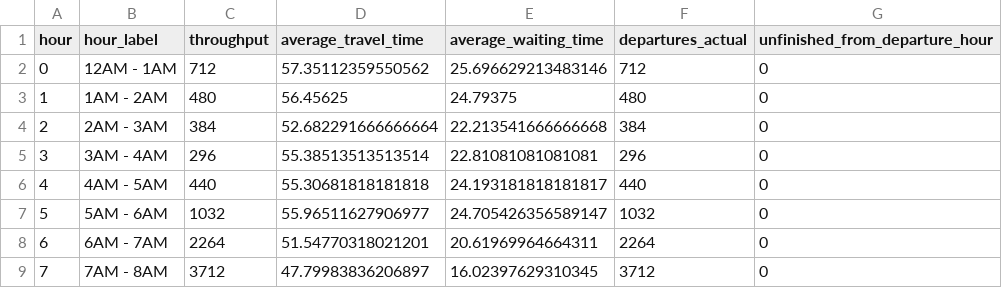
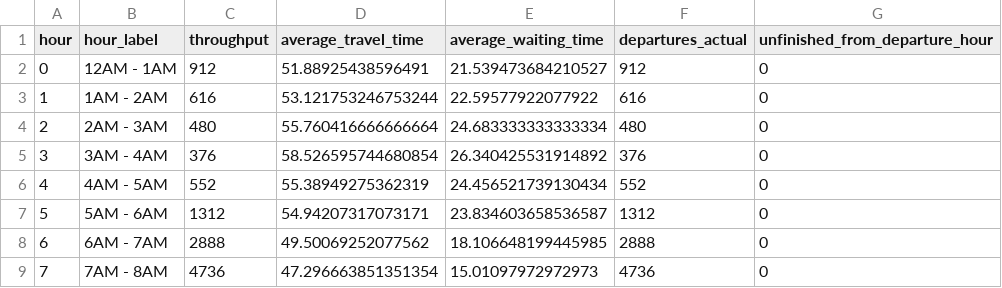
Before and after one commit to arnavjha1/sumo-traffic-optimization-quantum, a CSV file: sumo-traffic-optimization-quantum-mar29/Mar29_quantum2/data_analysis/simulation_process_data/quantum_hourly_metrics.csv, drawn as a sheet; only a part is shown; the diff covers the shown part only.

```diff
--- a/sumo-traffic-optimization-quantum-mar29/Mar29_quantum2/data_analysis/simulation_process_data/quantum_hourly_metrics.csv
+++ b/sumo-traffic-optimization-quantum-mar29/Mar29_quantum2/data_analysis/simulation_process_data/quantum_hourly_metrics.csv
@@ -1,9 +1,9 @@
 hour,hour_label,throughput,average_travel_time,average_waiting_time,departures_actual,unfinished_from_departure_hour
-0,12AM - 1AM,712,57.35112359550562,25.696629213483146,712,0
-1,1AM - 2AM,480,56.45625,24.79375,480,0
-2,2AM - 3AM,384,52.682291666666664,22.213541666666668,384,0
-3,3AM - 4AM,296,55.38513513513514,22.81081081081081,296,0
-4,4AM - 5AM,440,55.30681818181818,24.193181818181817,440,0
-5,5AM - 6AM,1032,55.96511627906977,24.705426356589147,1032,0
-6,6AM - 7AM,2264,51.54770318021201,20.61969964664311,2264,0
-7,7AM - 8AM,3712,47.79983836206897,16.02397629310345,3712,0
+0,12AM - 1AM,912,51.88925438596491,21.539473684210527,912,0
+1,1AM - 2AM,616,53.121753246753244,22.59577922077922,616,0
+2,2AM - 3AM,480,55.760416666666664,24.683333333333334,480,0
+3,3AM - 4AM,376,58.526595744680854,26.340425531914892,376,0
+4,4AM - 5AM,552,55.38949275362319,24.456521739130434,552,0
+5,5AM - 6AM,1312,54.94207317073171,23.834603658536587,1312,0
+6,6AM - 7AM,2888,49.50069252077562,18.106648199445985,2888,0
+7,7AM - 8AM,4736,47.296663851351354,15.01097972972973,4736,0
```
Also changed, not shown: 64 edited cells elsewhere in this file, sumo-traffic-optimization-quantum-mar29/Mar29_quantum2/data_analysis/simulation_process_data/quantum_hourly_debug.csv, sumo-traffic-optimization-quantum-mar29/Mar29_quantum2/data_analysis/simulation_process_data/quantum_step_debug.csv, 5 other files.
